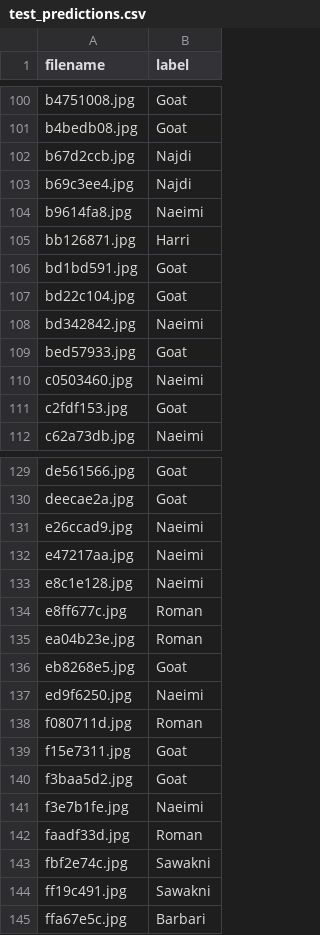
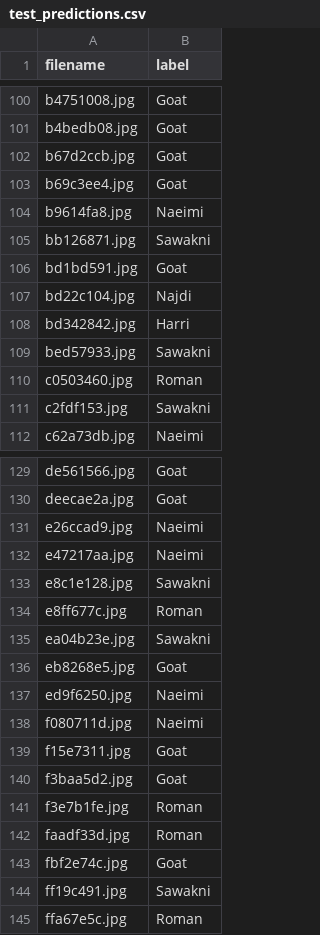
Before and after one commit to isnannabawi/goat-prediction, a CSV file: test_predictions.csv, drawn as a sheet; only a part is shown, gaps mark what is left out; the diff covers the shown part only.

```diff
--- a/test_predictions.csv
+++ b/test_predictions.csv
@@ -101,12 +101,12 @@ b4751008.jpg,Goat
 b4bedb08.jpg,Goat
-b67d2ccb.jpg,Najdi
-b69c3ee4.jpg,Najdi
+b67d2ccb.jpg,Goat
+b69c3ee4.jpg,Goat
 b9614fa8.jpg,Naeimi
-bb126871.jpg,Harri
+bb126871.jpg,Sawakni
 bd1bd591.jpg,Goat
-bd22c104.jpg,Goat
-bd342842.jpg,Naeimi
-bed57933.jpg,Goat
-c0503460.jpg,Naeimi
-c2fdf153.jpg,Goat
+bd22c104.jpg,Najdi
+bd342842.jpg,Harri
+bed57933.jpg,Sawakni
+c0503460.jpg,Roman
+c2fdf153.jpg,Sawakni
 c62a73db.jpg,Naeimi
@@ -132,14 +132,14 @@ e26ccad9.jpg,Naeimi
 e47217aa.jpg,Naeimi
-e8c1e128.jpg,Naeimi
+e8c1e128.jpg,Sawakni
 e8ff677c.jpg,Roman
-ea04b23e.jpg,Roman
+ea04b23e.jpg,Sawakni
 eb8268e5.jpg,Goat
 ed9f6250.jpg,Naeimi
-f080711d.jpg,Roman
+f080711d.jpg,Naeimi
 f15e7311.jpg,Goat
 f3baa5d2.jpg,Goat
-f3e7b1fe.jpg,Naeimi
+f3e7b1fe.jpg,Roman
 faadf33d.jpg,Roman
-fbf2e74c.jpg,Sawakni
+fbf2e74c.jpg,Goat
 ff19c491.jpg,Sawakni
-ffa67e5c.jpg,Barbari
+ffa67e5c.jpg,Roman
```
Also changed, not shown: 21 edited cells elsewhere in this file, 1 other file.
